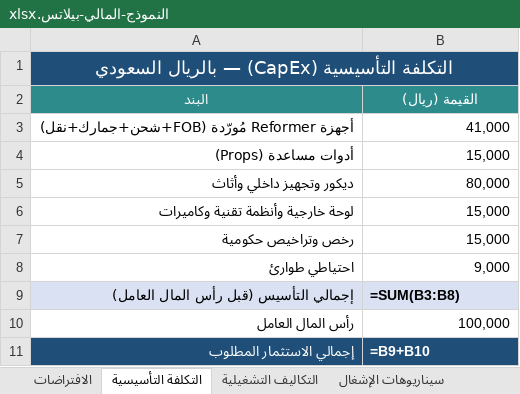
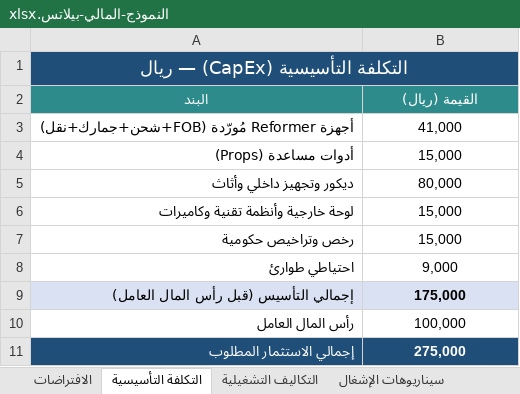
Before and after one commit to abdulrhman-farq/Pilaties, an Excel workbook: financial-model/النموذج-المالي-بيلاتس.xlsx, sheet التكلفة التأسيسية, drawn as a sheet; values as stored, in another font and other column widths than the file's, no borders; formulas without a stored value are shown as written; the diff names each change by its address in the sheet, - before the commit and + after, or states it on an @@ line.

```diff
--- a/financial-model/النموذج-المالي-بيلاتس.xlsx (sheet التكلفة التأسيسية)
+++ b/financial-model/النموذج-المالي-بيلاتس.xlsx (sheet التكلفة التأسيسية)
-A1 (البند): التكلفة التأسيسية (CapEx) — بالريال السعودي
+A1 (البند): التكلفة التأسيسية (CapEx) — ريال
-B3:B8 alignment: right
+B3:B8 alignment: center
-B9 (القيمة (ريال)): =SUM(B3:B8)
+B9 (القيمة (ريال)): 175,000
-B9 alignment: left
+B9 alignment: center
-B10 alignment: right
+B10 alignment: center
-B11 (القيمة (ريال)): =B9+B10
+B11 (القيمة (ريال)): 275,000
-B11 alignment: left
+B11 alignment: center
```
Also changed, not shown: sheet سيناريوهات الإشغال, sheet الافتراضات, sheet توقعات 5 سنوات, sheet التكاليف التشغيلية, 2 other files.
